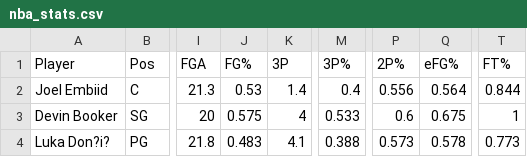
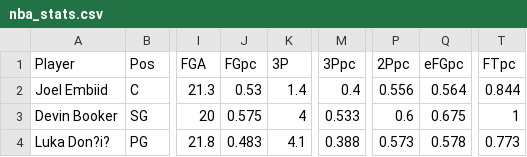
Before and after one commit to NickMcCrea/nickaiapp, a CSV file: backend/datasources/nba_stats.csv, drawn as a sheet; only a part is shown, gaps mark what is left out; the diff names each change by its address in the sheet, - before the commit and + after, or states it on an @@ line.

Commit message:
Add NBA stats data source and completion builder prompt for analysis recommendations.

```diff
--- a/backend/datasources/nba_stats.csv
+++ b/backend/datasources/nba_stats.csv
-J1: FG%
+J1: FGpc
-M1: 3P%
+M1: 3Ppc
-P1: 2P%
+P1: 2Ppc
-Q1: eFG%
+Q1: eFGpc
-T1: FT%
+T1: FTpc
```
Also changed, not shown: 7 other files.
